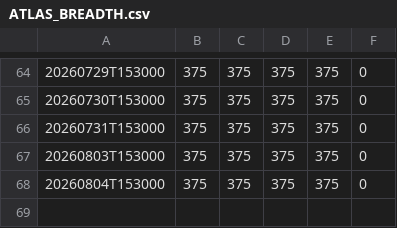
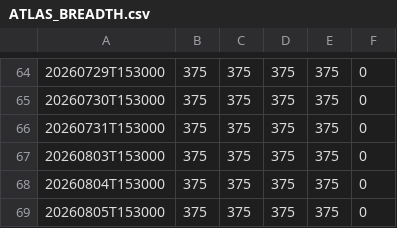
Before and after one commit to yashnagori263-alt/seed-Breadth-Data, a CSV file: ATLAS_BREADTH.csv, drawn as a sheet; only a part is shown, gaps mark what is left out.

```diff
--- a/ATLAS_BREADTH.csv
+++ b/ATLAS_BREADTH.csv
@@ -68 +68,2 @@
 20260804T153000,375,375,375,375,0
+20260805T153000,375,375,375,375,0
```
